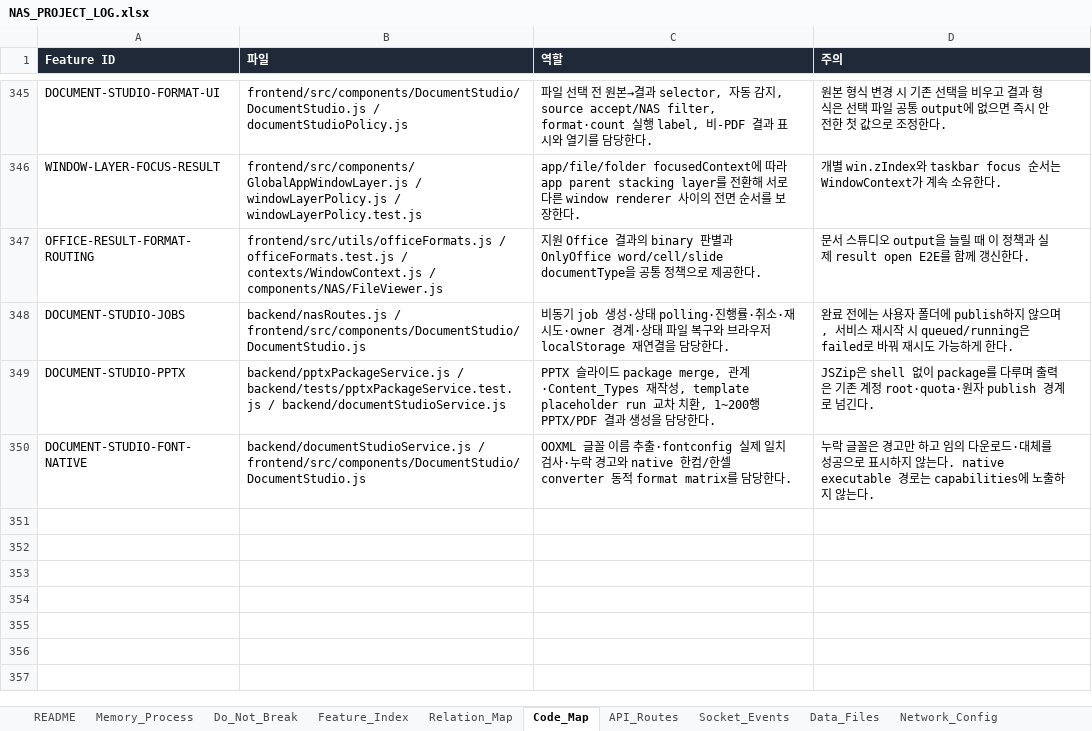
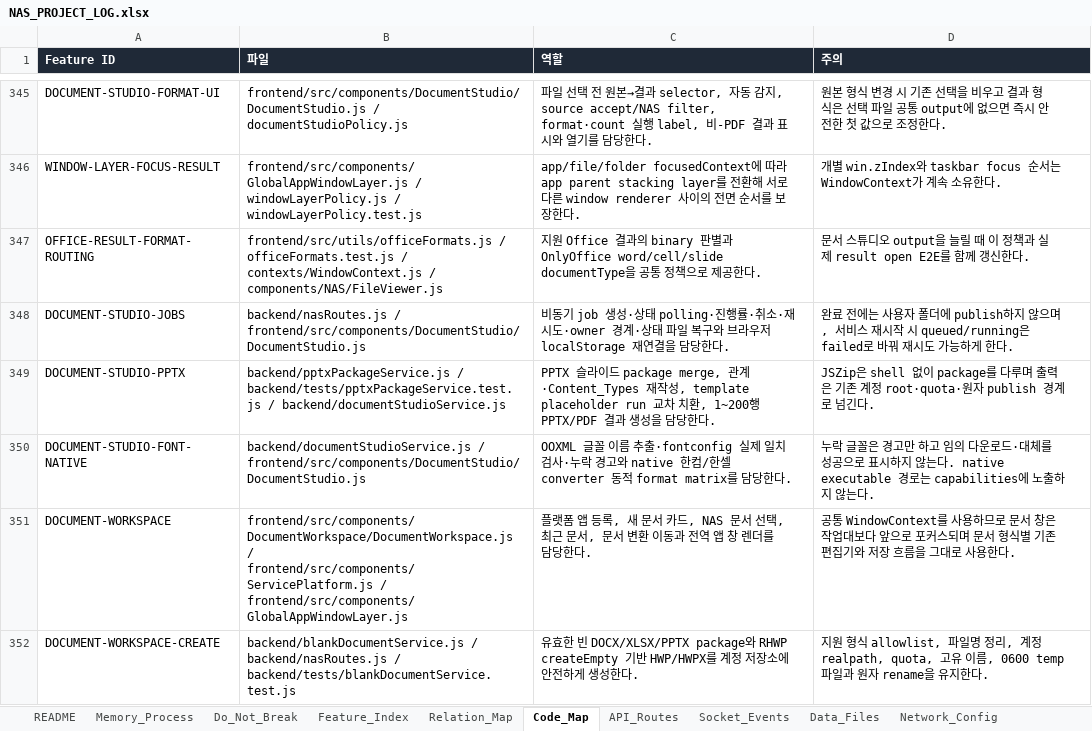
Before and after one commit to CLim020924/NAS_dev, an Excel workbook: docs/NAS_PROJECT_LOG.xlsx, sheet Code_Map, drawn as a sheet; only a part is shown, gaps mark what is left out; values as stored, in another font and other column widths than the file's, no borders; the diff names each change by its address in the sheet, - before the commit and + after, or states it on an @@ line.

Commit message:
feat: add personal document workspace

```diff
--- a/docs/NAS_PROJECT_LOG.xlsx (sheet Code_Map)
+++ b/docs/NAS_PROJECT_LOG.xlsx (sheet Code_Map)
+row 351: DOCUMENT-WORKSPACE | frontend/src/components/DocumentWorkspace/DocumentWorkspace.js / frontend/src/components/ServicePlatform.js / frontend/src/components/GlobalAppWindowLayer.js | 플랫폼 앱 등록, 새 문서 카드, NAS 문서 선택, 최근 문서, 문서 변환 이동과 전역 앱 창 렌더를 담당한다. | 공통 WindowContext를 사용하므로 문서 창은 작업대보다 앞으로 포커스되며 문서 형식별 기존 편집기와 저장 흐름을 그대로 사용한다.
+row 352: DOCUMENT-WORKSPACE-CREATE | backend/blankDocumentService.js / backend/nasRoutes.js / backend/tests/blankDocumentService.test.js | 유효한 빈 DOCX/XLSX/PPTX package와 RHWP createEmpty 기반 HWP/HWPX를 계정 저장소에 안전하게 생성한다. | 지원 형식 allowlist, 파일명 정리, 계정 realpath, quota, 고유 이름, 0600 temp 파일과 원자 rename을 유지한다.
```
Also changed, not shown: sheet Patch_Log, sheet Feature_Index, sheet API_Routes, sheet Office_Viewers, sheet Relation_Map, sheet Do_Not_Break, 1 more sheet, 12 other files.
